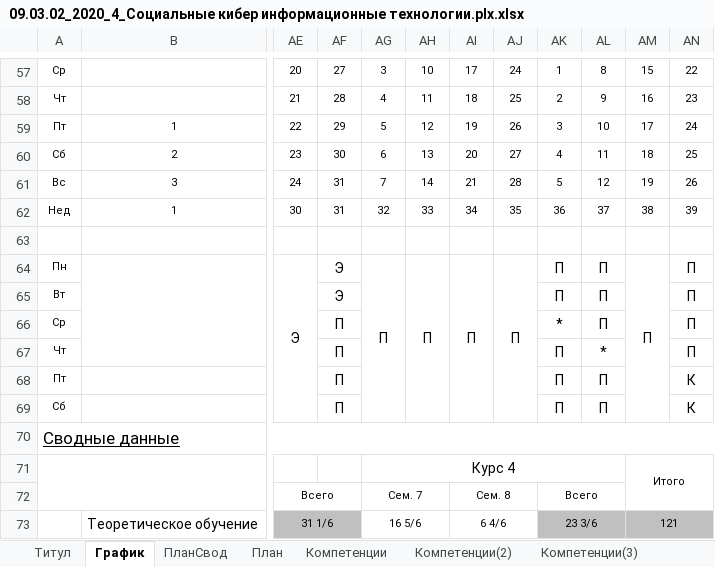
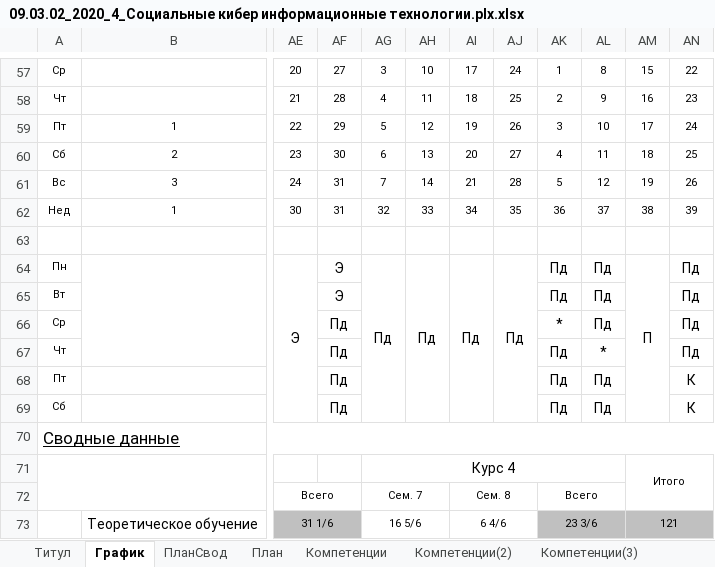
Before and after one commit to gerwerus/ExcelBusiness, an Excel workbook: plans/ИТ/09.03.02/09.03.02_Социальные кибер информационные технологии/09.03.02_2020_4_Социальные кибер информационные технологии.plx.xlsx, sheet График, drawn as a sheet; only a part is shown, gaps mark what is left out; values as stored, in another font and other column widths than the file's, no borders; the diff names each change by its address in the sheet, - before the commit and + after, or states it on an @@ line.

```diff
--- a/plans/ИТ/09.03.02/09.03.02_Социальные кибер информационные технологии/09.03.02_2020_4_Социальные кибер информационные технологии.plx.xlsx (sheet График)
+++ b/plans/ИТ/09.03.02/09.03.02_Социальные кибер информационные технологии/09.03.02_2020_4_Социальные кибер информационные технологии.plx.xlsx (sheet График)
-AG64: П
+AG64: Пд
-AH64: П
+AH64: Пд
-AI64: П
+AI64: Пд
-AJ64: П
+AJ64: Пд
-AK64:AK65: П
+AK64:AK65: Пд
-AL64:AL66: П
+AL64:AL66: Пд
-AN64:AN67: П
+AN64:AN67: Пд
-AF66:AF69: П
+AF66:AF69: Пд
-AK67:AK69: П
+AK67:AK69: Пд
-AL68:AL69: П
+AL68:AL69: Пд
```
Also changed, not shown: sheet Диаграмма, sheet Курс 1, sheet Курс 2, sheet Курс 3, sheet Курс 4, sheet Титул, hidden cells, plans/ИТ/09.03.02/09.03.02_Социальные кибер информационные технологии/09.03.02_2021_3_Социальные кибер информационные технологии.plx.xlsx, 5 other files.
